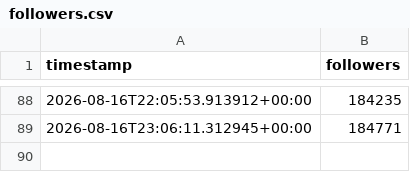
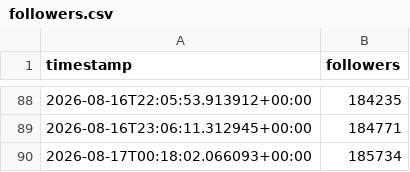
Before and after one commit to maithanhduyan/social-media-follower-history, a CSV file: followers.csv, drawn as a sheet; only a part is shown, gaps mark what is left out.

```diff
--- a/followers.csv
+++ b/followers.csv
@@ -89 +89,2 @@ timestamp,followers
 2026-08-16T23:06:11.312945+00:00,184771
+2026-08-17T00:18:02.066093+00:00,185734
```
